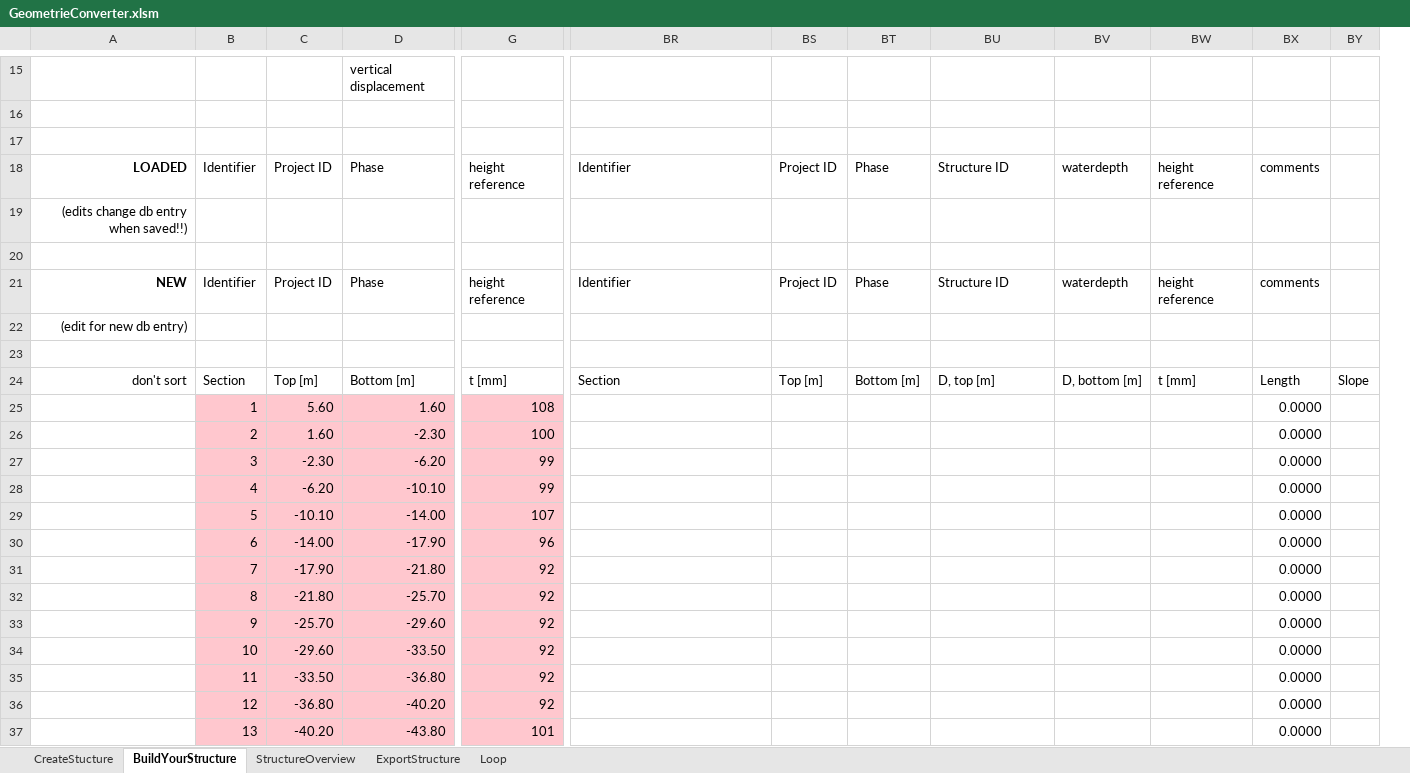
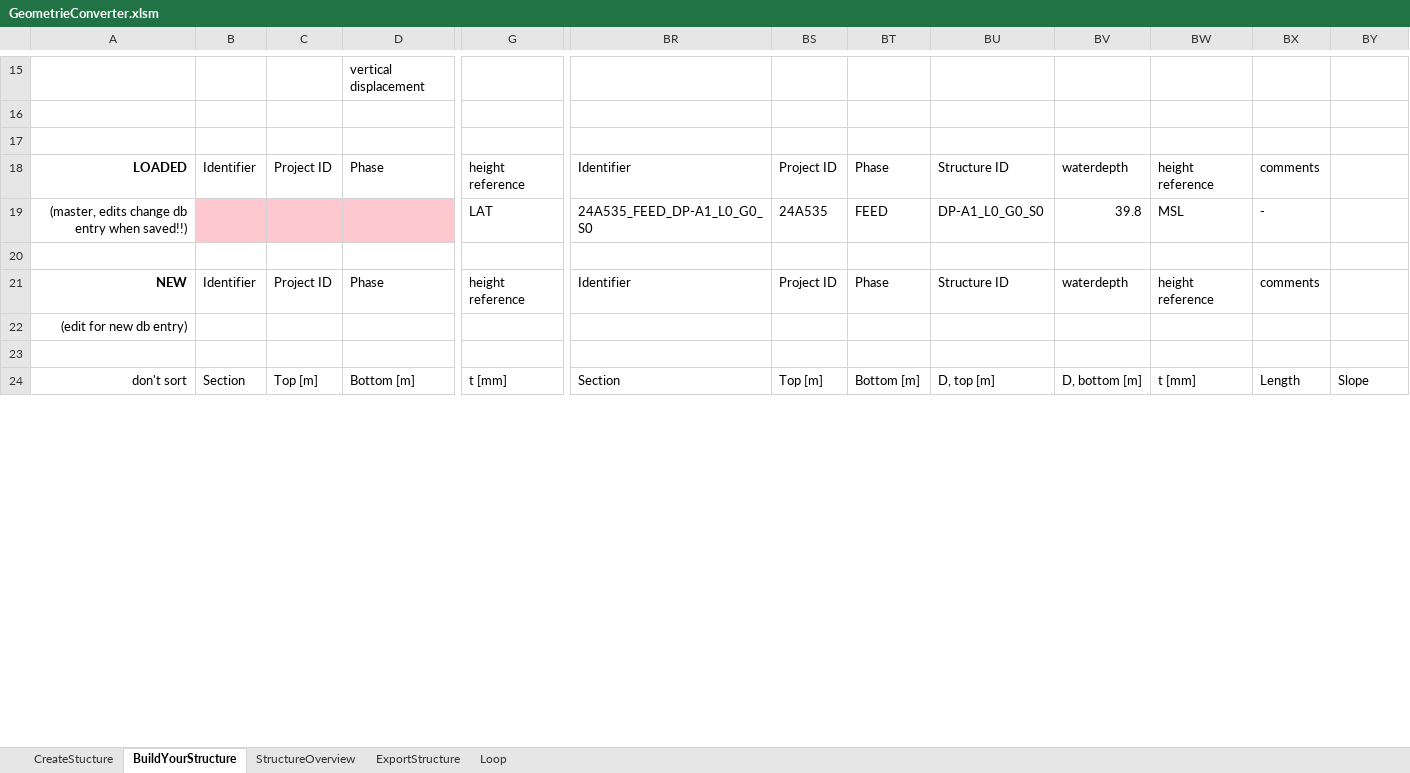
Before and after one commit to J-B-O-Offshore/GeometryConverter, an Excel workbook: GeometrieConverter.xlsm, sheet BuildYourStructure, drawn as a sheet; only a part is shown, gaps mark what is left out; values as stored, in another font and other column widths than the file's, no borders; charts and pictures and conditional formats and table styles not drawn; removed rows and columns are numbered as before the commit, all else as after; rows hold the shown columns only; the diff covers the shown part only; the diff names each change by its address in the sheet, - before the commit and + after, or states it on an @@ line.

```diff
--- a/GeometrieConverter.xlsm (sheet BuildYourStructure)
+++ b/GeometrieConverter.xlsm (sheet BuildYourStructure)
+column BX, rows 18-24: comments | - |  | comments |  |  | Length
-column BY, row 24: Slope
-BY18: comments
+BY18: (empty)
-A19: (edits change db entry when saved!!)
+A19: (master, edits change db entry when saved!!)
-B19:D19 fill: none
+B19:D19 fill: #FFC7CE
-G19: (empty)
+G19: LAT
-BR19: (empty)
+BR19: 24A535_FEED_DP-A1_L0_G0_S0
-BS19: (empty)
+BS19: 24A535
-BT19: (empty)
+BT19: FEED
-BU19: (empty)
+BU19: DP-A1_L0_G0_S0
-BV19: (empty)
+BV19: 39.8
-BW19: (empty)
+BW19: MSL
-BY21: comments
+BY21: (empty)
-BY24: Length
+BY24: Slope
-row 25:  | 1 | 5.60 | 1.60 | 108 |  |  |  |  |  |  | 0.0000
-row 26:  | 2 | 1.60 | -2.30 | 100 |  |  |  |  |  |  | 0.0000
-row 27:  | 3 | -2.30 | -6.20 | 99 |  |  |  |  |  |  | 0.0000
-row 28:  | 4 | -6.20 | -10.10 | 99 |  |  |  |  |  |  | 0.0000
-row 29:  | 5 | -10.10 | -14.00 | 107 |  |  |  |  |  |  | 0.0000
-row 30:  | 6 | -14.00 | -17.90 | 96 |  |  |  |  |  |  | 0.0000
-row 31:  | 7 | -17.90 | -21.80 | 92 |  |  |  |  |  |  | 0.0000
-row 32:  | 8 | -21.80 | -25.70 | 92 |  |  |  |  |  |  | 0.0000
-row 33:  | 9 | -25.70 | -29.60 | 92 |  |  |  |  |  |  | 0.0000
-row 34:  | 10 | -29.60 | -33.50 | 92 |  |  |  |  |  |  | 0.0000
-row 35:  | 11 | -33.50 | -36.80 | 92 |  |  |  |  |  |  | 0.0000
-row 36:  | 12 | -36.80 | -40.20 | 92 |  |  |  |  |  |  | 0.0000
-row 37:  | 13 | -40.20 | -43.80 | 101 |  |  |  |  |  |  | 0.0000
```
Also changed, not shown: 25 added rows, 12 removed rows and cell formats elsewhere in this sheet, sheet StructureOverview, sheet ExportStructure, formulas that keep their value, hidden cells, 1 other file.
